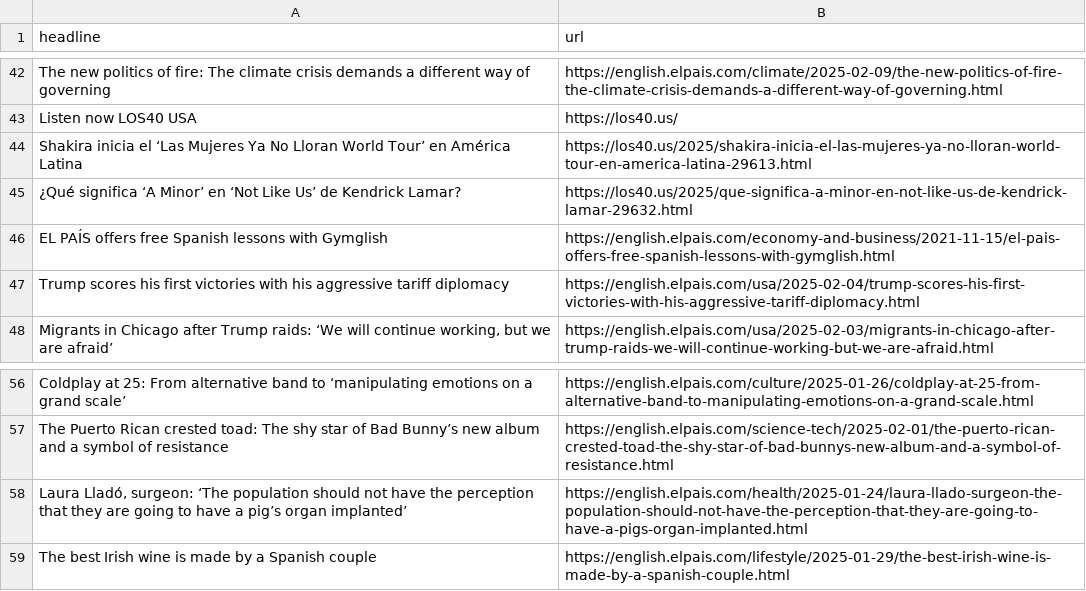
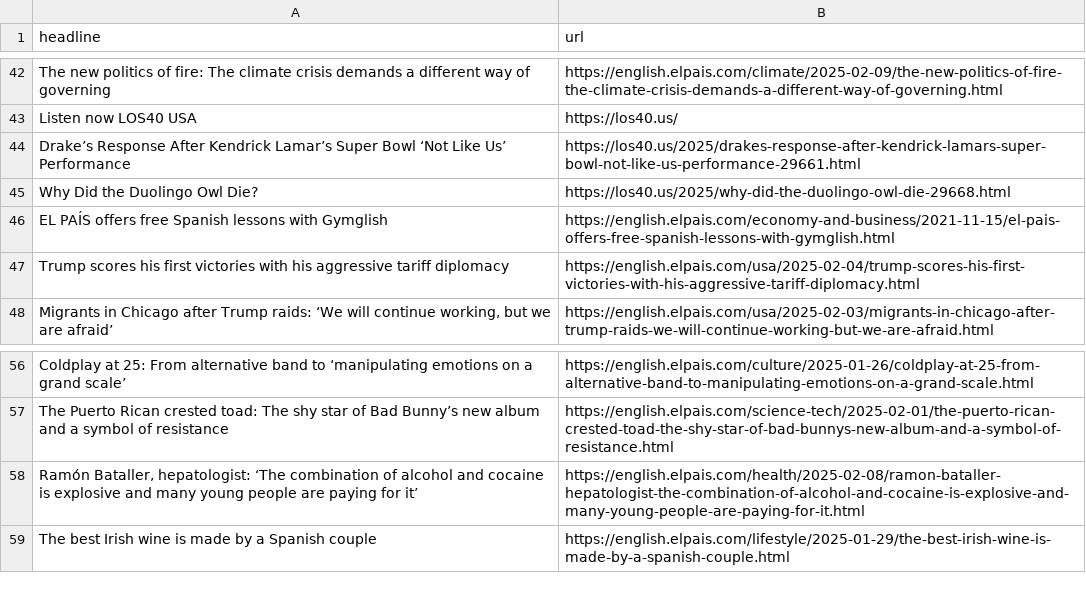
Before and after one commit to ElisabethLind/el_Pais_autoscraper, a CSV file: headlines.csv, drawn as a sheet; only a part is shown, gaps mark what is left out; the diff covers the shown part only.

```diff
--- a/headlines.csv
+++ b/headlines.csv
@@ -43,4 +43,4 @@ The new politics of fire: The climate crisis demands a different way of governin
 Listen now LOS40 USA,https://los40.us/
-Shakira inicia el ‘Las Mujeres Ya No Lloran World Tour’ en América Latina,https://los40.us/2025/shakira-inicia-el-las-mujeres-ya-no-lloran-world-tour-en-america-latina-29613.html
-¿Qué significa ‘A Minor’ en ‘Not Like Us’ de Kendrick Lamar?,https://los40.us/2025/que-significa-a-minor-en-not-like-us-de-kendrick-lamar-29632.html
+Drake’s Response After Kendrick Lamar’s Super Bowl ‘Not Like Us’ Performance,https://los40.us/2025/drakes-response-after-kendrick-lamars-super-bowl-not-like-us-performance-29661.html
+Why Did the Duolingo Owl Die?,https://los40.us/2025/why-did-the-duolingo-owl-die-29668.html
 EL PAÍS offers free Spanish lessons with Gymglish,https://english.elpais.com/economy-and-business/2021-11-15/el-pais-offers-free-spanish-lessons-with-gymglish.html
@@ -57,3 +57,3 @@ Coldplay at 25: From alternative band to ‘manipulating emotions on a grand sca
 The Puerto Rican crested toad: The shy star of Bad Bunny’s new album and a symbol of resistance,https://english.elpais.com/science-tech/2025-02-01/the-puerto-rican-crested-toad-the-shy-star-of-bad-bunnys-new-album-and-a-symbol-of-resistance.html
-"Laura Lladó, surgeon: ‘The population should not have the perception that they are going to have a pig’s organ implanted’",https://english.elpais.com/health/2025-01-24/laura-llado-surgeon-the-population-should-not-have-the-perception-that-they-are-going-to-have-a-pigs-organ-implanted.html
+"Ramón Bataller, hepatologist: ‘The combination of alcohol and cocaine is explosive and many young people are paying for it’",https://english.elpais.com/health/2025-02-08/ramon-bataller-hepatologist-the-combination-of-alcohol-and-cocaine-is-explosive-and-many-young-people-are-paying-for-it.html
 The best Irish wine is made by a Spanish couple,https://english.elpais.com/lifestyle/2025-01-29/the-best-irish-wine-is-made-by-a-spanish-couple.html
```
Also changed, not shown: 12 added rows, 11 removed rows, 7 moved rows and 1 edited cell elsewhere in this file.
